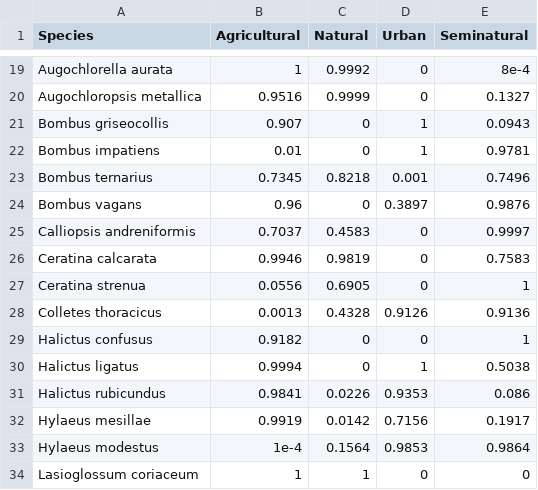
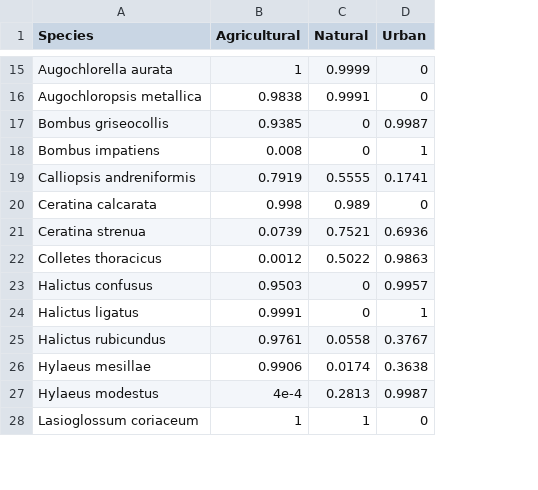
Before and after one commit to ibartomeus/declines_brain, a CSV file: Data/Usa_data/preferences_usa.csv, drawn as a sheet; only a part is shown, gaps mark what is left out; removed rows and columns are numbered as before the commit, all else as after; the diff covers the shown part only; the diff names each change by its address in the sheet, - before the commit and + after, or states it on an @@ line.

```diff
--- a/Data/Usa_data/preferences_usa.csv
+++ b/Data/Usa_data/preferences_usa.csv
-column E (Seminatural), rows 19-22: 8e-4 | 0.1327 | 0.0943 | 0.9781; rows 25-34: 0.9997 | 0.7583 | 1 | 0.9136 | 1 | 0.5038 | 0.086 | 0.1917 | 0.9864 | 0
-C15 (Natural): 0.9992
+C15 (Natural): 0.9999
-B16 (Agricultural): 0.9516
+B16 (Agricultural): 0.9838
-C16 (Natural): 0.9999
+C16 (Natural): 0.9991
-B17 (Agricultural): 0.907
+B17 (Agricultural): 0.9385
-D17 (Urban): 1
+D17 (Urban): 0.9987
-B18 (Agricultural): 0.01
+B18 (Agricultural): 0.008
-row 23: Bombus ternarius | 0.7345 | 0.8218 | 0.001 | 0.7496
-row 24: Bombus vagans | 0.96 | 0 | 0.3897 | 0.9876
-B19 (Agricultural): 0.7037
+B19 (Agricultural): 0.7919
-C19 (Natural): 0.4583
+C19 (Natural): 0.5555
-D19 (Urban): 0
+D19 (Urban): 0.1741
-B20 (Agricultural): 0.9946
+B20 (Agricultural): 0.998
-C20 (Natural): 0.9819
+C20 (Natural): 0.989
-B21 (Agricultural): 0.0556
+B21 (Agricultural): 0.0739
-C21 (Natural): 0.6905
+C21 (Natural): 0.7521
-D21 (Urban): 0
+D21 (Urban): 0.6936
-B22 (Agricultural): 0.0013
+B22 (Agricultural): 0.0012
-C22 (Natural): 0.4328
+C22 (Natural): 0.5022
-D22 (Urban): 0.9126
+D22 (Urban): 0.9863
-B23 (Agricultural): 0.9182
+B23 (Agricultural): 0.9503
-D23 (Urban): 0
+D23 (Urban): 0.9957
-B24 (Agricultural): 0.9994
+B24 (Agricultural): 0.9991
-B25 (Agricultural): 0.9841
+B25 (Agricultural): 0.9761
-C25 (Natural): 0.0226
+C25 (Natural): 0.0558
-D25 (Urban): 0.9353
+D25 (Urban): 0.3767
-B26 (Agricultural): 0.9919
+B26 (Agricultural): 0.9906
-C26 (Natural): 0.0142
+C26 (Natural): 0.0174
-D26 (Urban): 0.7156
+D26 (Urban): 0.3638
-B27 (Agricultural): 1e-4
+B27 (Agricultural): 4e-4
-C27 (Natural): 0.1564
+C27 (Natural): 0.2813
-D27 (Urban): 0.9853
+D27 (Urban): 0.9987
```
Also changed, not shown: 9 removed rows and 42 edited cells elsewhere in this file, 3 other files.
